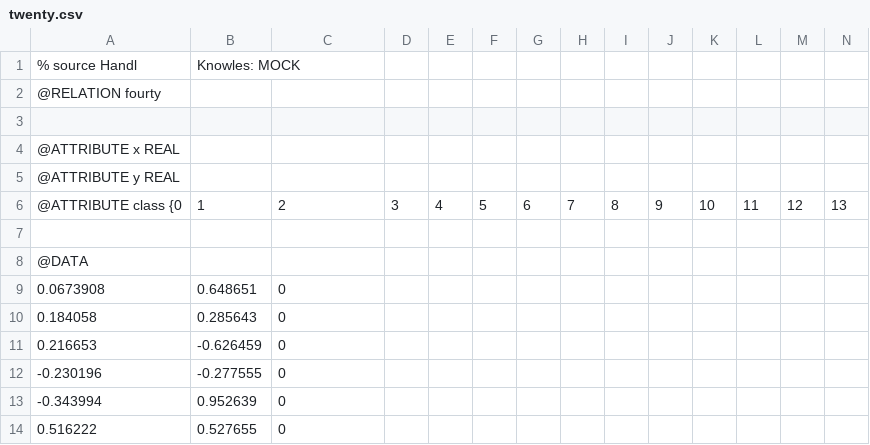
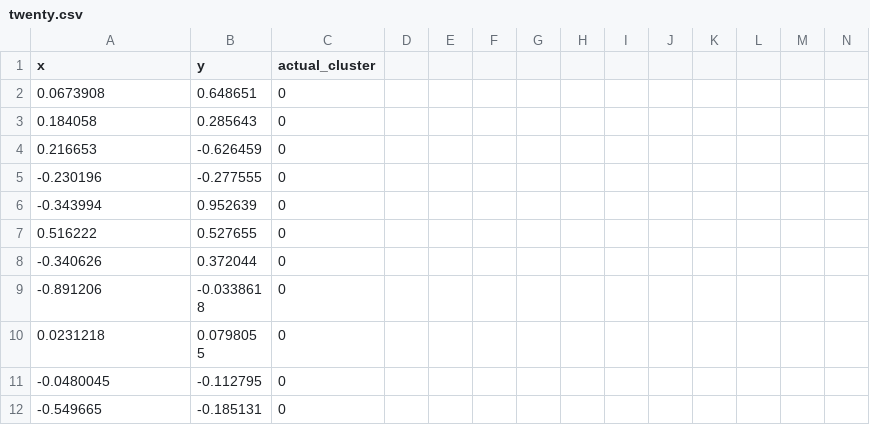
Before and after one commit to vmellison/STAT430, a CSV file: Data/twenty.csv, drawn as a sheet; only a part is shown; the shorter side is filled out with more unchanged rows; removed rows and columns are numbered as before the commit, all else as after; rows hold the shown columns only; the diff names each change by its address in the sheet, - before the commit and + after, or states it on an @@ line.

Commit message:
cleaned twenty dataset

```diff
--- a/Data/twenty.csv
+++ b/Data/twenty.csv
-row 1: % source Handl | Knowles: MOCK
-row 2: @RELATION fourty
-row 1: (empty)
+row 1: x | y | actual_cluster
-row 4: @ATTRIBUTE x REAL
-row 5: @ATTRIBUTE y REAL
-row 6: @ATTRIBUTE class {0 | 1 | 2 | 3 | 4 | 5 | 6 | 7 | 8 | 9 | 10 | 11 | 12 | 13
-row 7: (empty)
-row 8: @DATA
```
